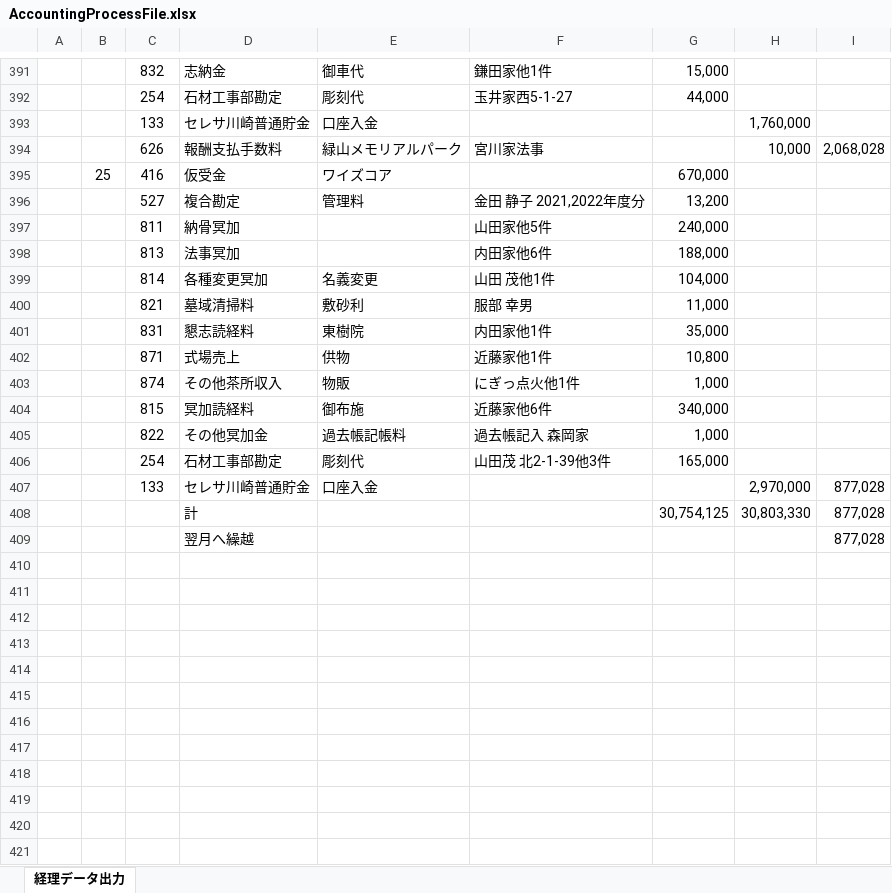
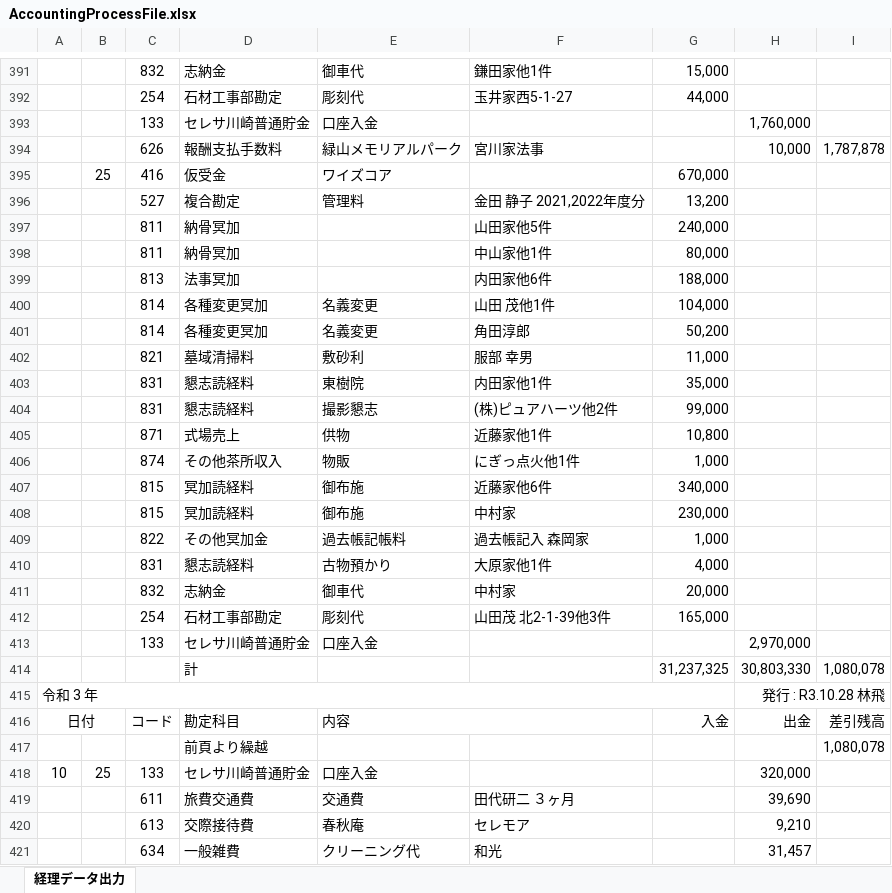
Before and after one commit to kenjouhayashibateam/AccountingProcess_ver0.3, an Excel workbook: WPF/bin/Debug/files/AccountingProcessFile.xlsx, sheet 経理データ出力, drawn as a sheet; only a part is shown, gaps mark what is left out; values as stored, in another font and other column widths than the file's, no borders; removed rows and columns are numbered as before the commit, all else as after; the diff covers the shown part only; the diff names each change by its address in the sheet, - before the commit and + after, or states it on an @@ line.

```diff
--- a/WPF/bin/Debug/files/AccountingProcessFile.xlsx (sheet 経理データ出力)
+++ b/WPF/bin/Debug/files/AccountingProcessFile.xlsx (sheet 経理データ出力)
-I394: 2,068,028
+I394: 1,787,878
+row 398:  |  | 811 | 納骨冥加 |  | 中山家他1件 | 80,000
+row 401:  |  | 814 | 各種変更冥加 | 名義変更 | 角田淳郎 | 50,200
+row 404:  |  | 831 | 懇志読経料 | 撮影懇志 | (株)ピュアハーツ他2件 | 99,000
+row 408:  |  | 815 | 冥加読経料 | 御布施 | 中村家 | 230,000
+row 410:  |  | 831 | 懇志読経料 | 古物預かり | 大原家他1件 | 4,000
+row 411:  |  | 832 | 志納金 | 御車代 | 中村家 | 20,000
-I413: 877,028
+I413: (empty)
-G414: 30,754,125
+G414: 31,237,325
-I414: 877,028
+I414: 1,080,078
-row 409:  |  |  | 翌月へ繰越 |  |  |  |  | 877,028
+row 415: 令和 3 年 |  |  |  |  |  |  | 発行 : R3.10.28 林飛
+row 416: 日付 |  | コード | 勘定科目 | 内容 |  | 入金 | 出金 | 差引残高
+row 417:  |  |  | 前頁より繰越 |  |  |  |  | 1,080,078
+row 418: 10 | 25 | 133 | セレサ川崎普通貯金 | 口座入金 |  |  | 320,000
+row 419:  |  | 611 | 旅費交通費 | 交通費 | 田代研二 ３ヶ月 |  | 39,690
+row 420:  |  | 613 | 交際接待費 | 春秋庵 | セレモア |  | 9,210
+row 421:  |  | 634 | 一般雑費 | クリーニング代 | 和光 |  | 31,457
```
Also changed, not shown: 36 added rows and 48 edited cells elsewhere in this sheet, 44 other files.
